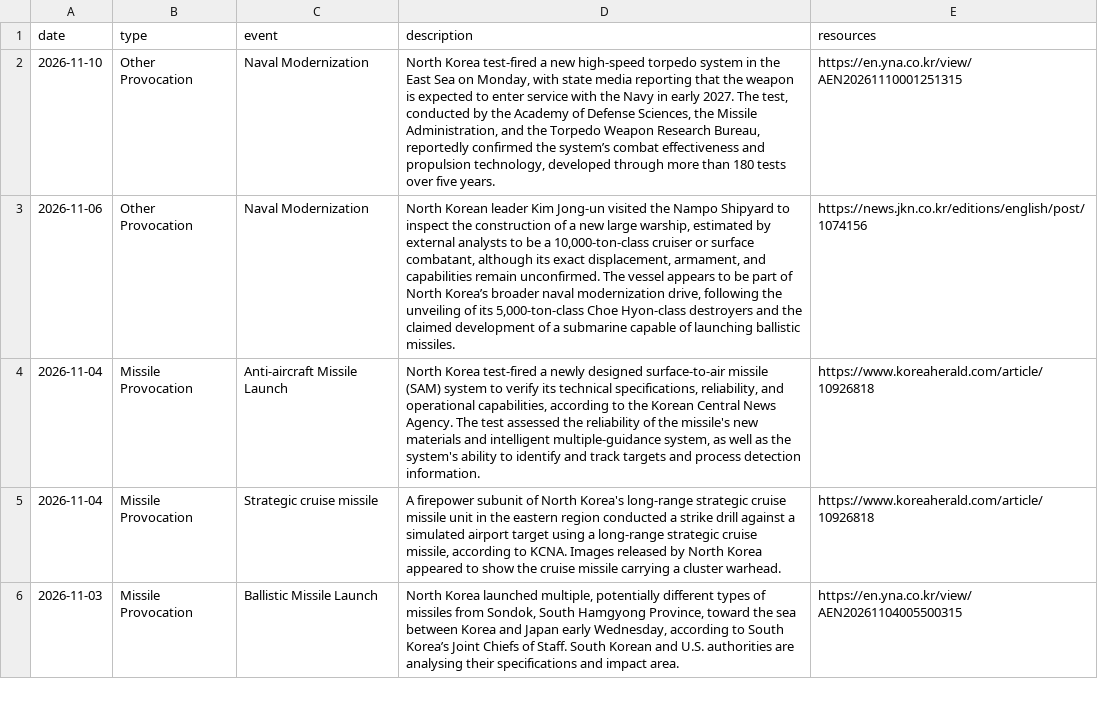
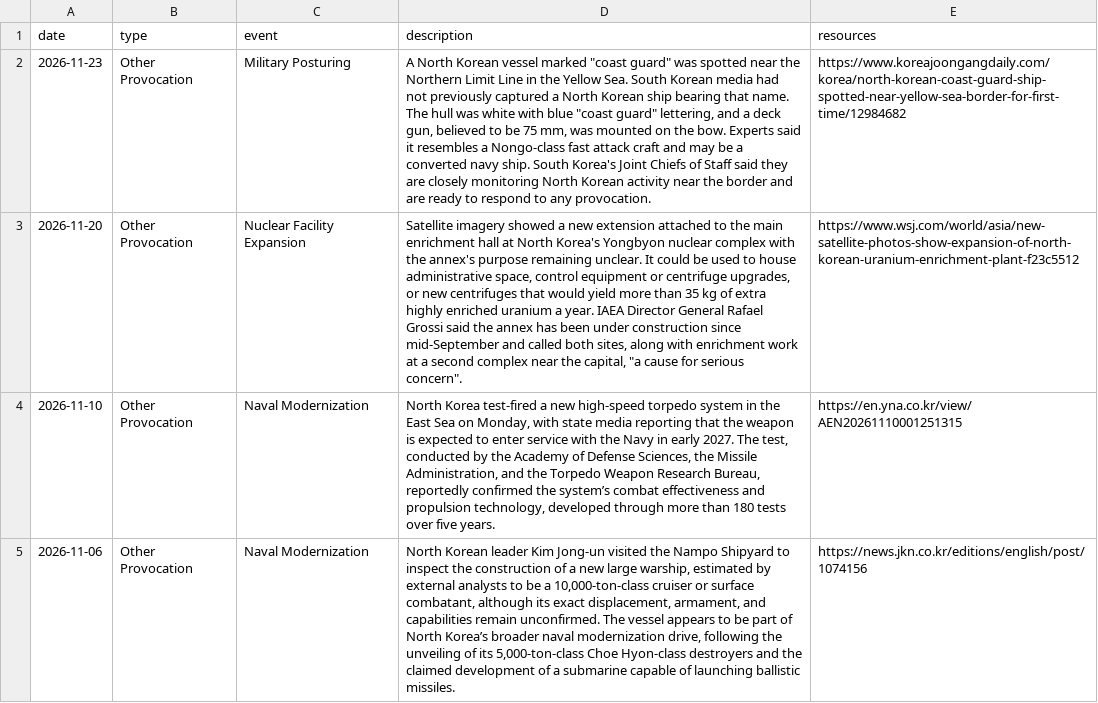
Before and after one commit to stiles/north-korea-provocations, a CSV file: data/raw/north_korea_provocations_1958_present.csv, drawn as a sheet; only a part is shown; the shorter side is filled out with more unchanged rows; the diff names each change by its address in the sheet, - before the commit and + after, or states it on an @@ line.

```diff
--- a/data/raw/north_korea_provocations_1958_present.csv
+++ b/data/raw/north_korea_provocations_1958_present.csv
+row 2: 2026-11-23 | Other Provocation | Military Posturing | A North Korean vessel marked "coast guard" was spotted near the Northern Limit Line in the Yellow Sea. South Korean media had not previously captured a North Korean ship bearing that name. The hull was white with blue "coast guard" lettering, and a deck gun, believed to be 75 mm, was mounted on the bow. Experts said it resembles a Nongo-class fast attack craft and may be a converted navy ship. South Korea's Joint Chiefs of Staff said they are closely monitoring North Korean activity near the border and are ready to respond to any provocation. | https://www.koreajoongangdaily.com/korea/north-korean-coast-guard-ship-spotted-near-yellow-sea-border-for-first-time/12984682
+row 3: 2026-11-20 | Other Provocation | Nuclear Facility Expansion | Satellite imagery showed a new extension attached to the main enrichment hall at North Korea's Yongbyon nuclear complex with the annex's purpose remaining unclear. It could be used to house administrative space, control equipment or centrifuge upgrades, or new centrifuges that would yield more than 35 kg of extra highly enriched uranium a year. IAEA Director General Rafael Grossi said the annex has been under construction since mid-September and called both sites, along with enrichment work at a second complex near the capital, "a cause for serious concern". | https://www.wsj.com/world/asia/new-satellite-photos-show-expansion-of-north-korean-uranium-enrichment-plant-f23c5512
```
Also changed, not shown: data/processed/north_korea_provocations_1958_present.csv, 2 other files.
